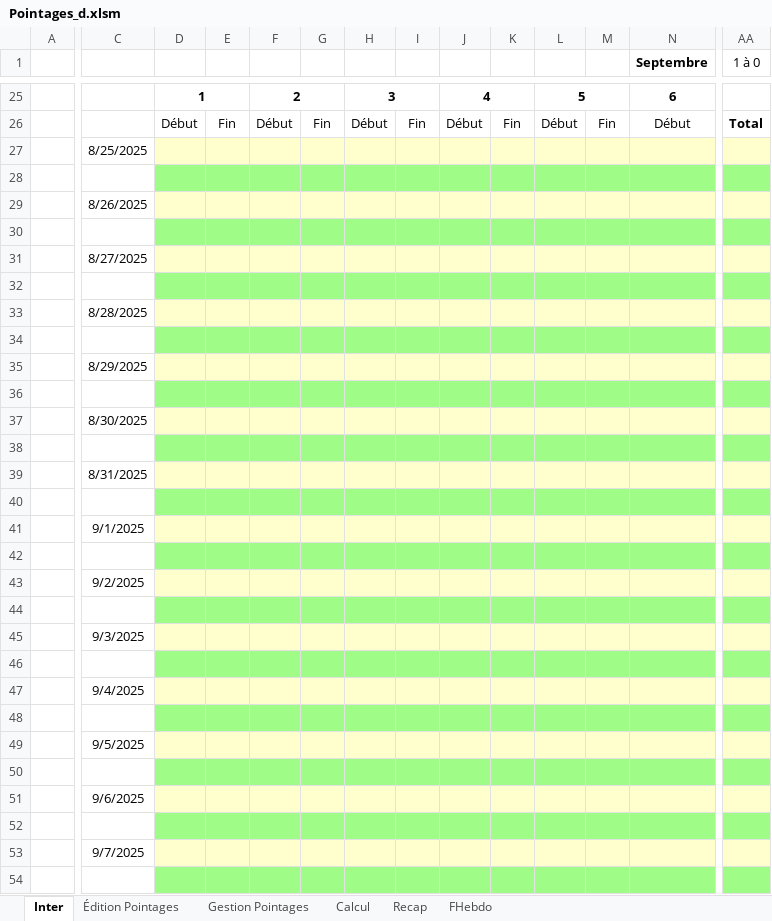
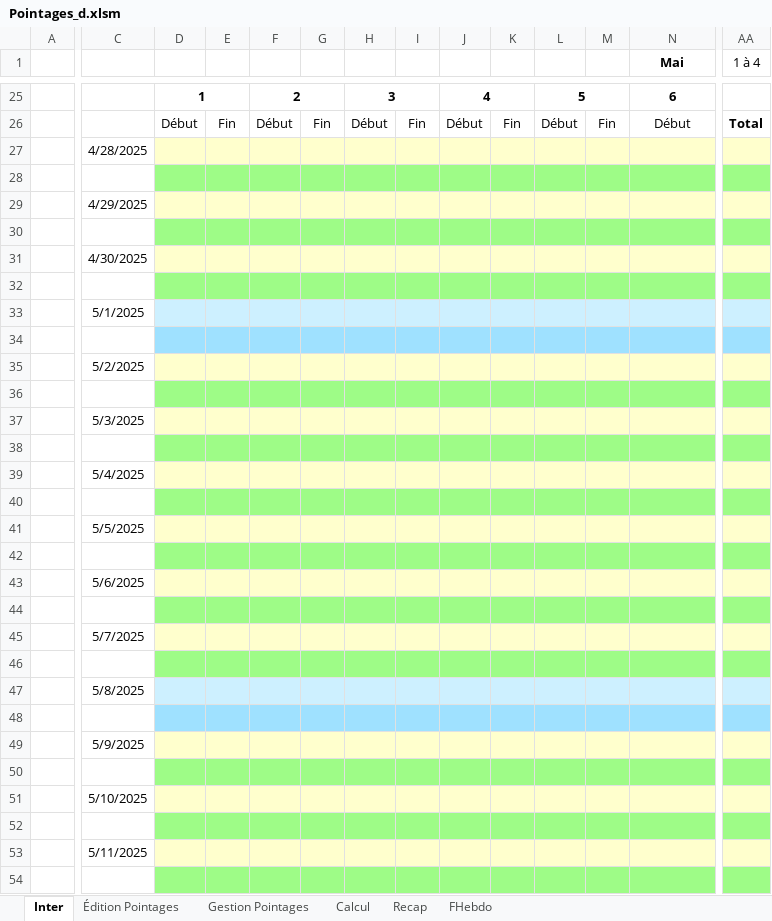
Before and after one commit to avigeilpro/PointagesXL, an Excel workbook: Pointages/Pointages_d.xlsm, sheet Inter, drawn as a sheet; only a part is shown, gaps mark what is left out; values as stored, in another font and other column widths than the file's, no borders; charts and pictures not drawn; the diff covers the shown part only; the diff names each change by its address in the sheet, - before the commit and + after, or states it on an @@ line.

Commit message:
Modification message données invalides FDR, Selection Inter
Le message données invalides pour la vérif des FDR est plus explicit (nom employé)
On peut selectionner dans le tableau Inter et la feuille Edition est préparée en fonction (nom + date)
Lorsque les pointage d'un jour ne sont pas valide, la ligne correspondante est en rouge dans Inter.
Amélioration du rafraichissement lors de modifications de données puis retour sur Inter

```diff
--- a/Pointages/Pointages_d.xlsm (sheet Inter)
+++ b/Pointages/Pointages_d.xlsm (sheet Inter)
-N1: Septembre
+N1: Mai
-AA1: 1 à 0
+AA1: 1 à 4
-C27: 8/25/2025
+C27: 4/28/2025
-C29: 8/26/2025
+C29: 4/29/2025
-C31: 8/27/2025
+C31: 4/30/2025
-C33: 8/28/2025
+C33: 5/1/2025
-D33:AA33 fill: #FFFFCD
+D33:AA33 fill: #CDF0FF
-D34:AA34 fill: #9EFC87
+D34:AA34 fill: #9FE1FF
-C35: 8/29/2025
+C35: 5/2/2025
-C37: 8/30/2025
+C37: 5/3/2025
-C39: 8/31/2025
+C39: 5/4/2025
-C41: 9/1/2025
+C41: 5/5/2025
-C43: 9/2/2025
+C43: 5/6/2025
-C45: 9/3/2025
+C45: 5/7/2025
-C47: 9/4/2025
+C47: 5/8/2025
-D47:AA47 fill: #FFFFCD
+D47:AA47 fill: #CDF0FF
-D48:AA48 fill: #9EFC87
+D48:AA48 fill: #9FE1FF
-C49: 9/5/2025
+C49: 5/9/2025
-C51: 9/6/2025
+C51: 5/10/2025
-C53: 9/7/2025
+C53: 5/11/2025
```
Also changed, not shown: 16 edited cells and cell formats elsewhere in this sheet, sheet Calcul, sheet Recap, sheet FHebdo, formulas that keep their value, charts or pictures.
